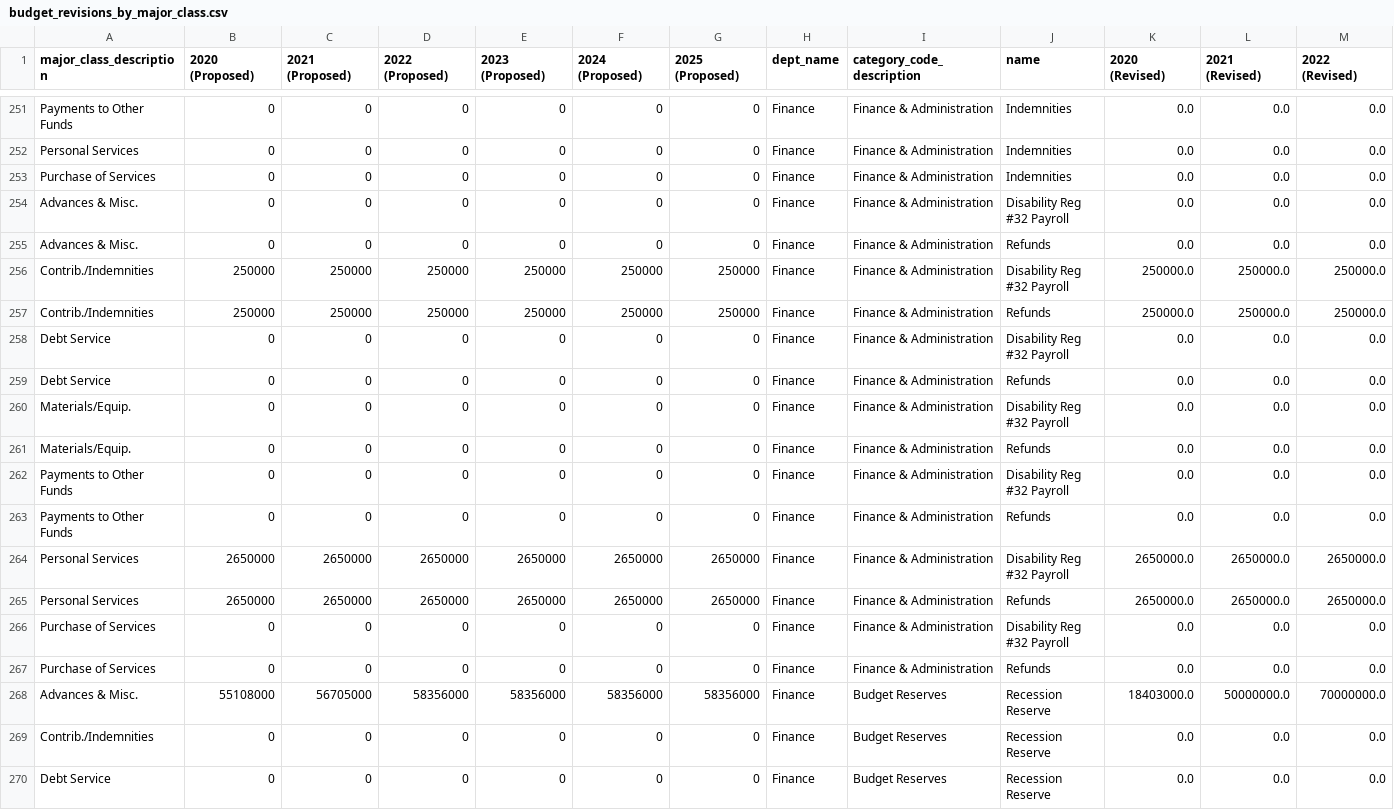
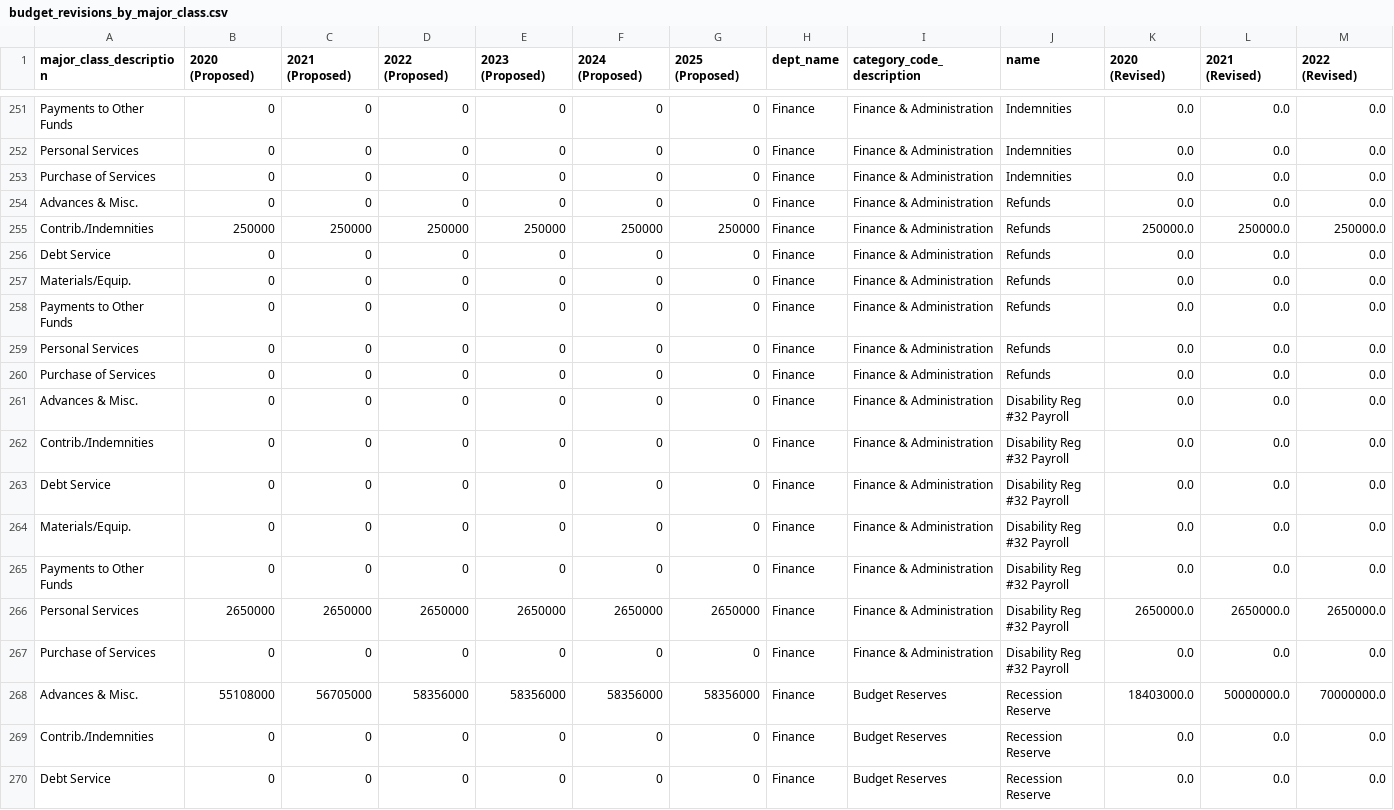
Before and after one commit to PhilaController/FY21RevisedBudgetViz, a CSV file: src/data/budget_revisions_by_major_class.csv, drawn as a sheet; only a part is shown, gaps mark what is left out; removed rows and columns are numbered as before the commit, all else as after; rows hold the shown columns only; the diff names each change by its address in the sheet, - before the commit and + after, or states it on an @@ line.

```diff
--- a/src/data/budget_revisions_by_major_class.csv
+++ b/src/data/budget_revisions_by_major_class.csv
+row 254: Advances & Misc. | 0 | 0 | 0 | 0 | 0 | 0 | Finance | Finance & Administration | Refunds | 0.0 | 0.0 | 0.0
@@ row 257 moved to row 255: Contrib./Indemnities @@
@@ row 259 moved to row 256: Debt Service @@
@@ row 261 moved to row 257: Materials/Equip. @@
@@ row 263 moved to row 258: Payments to Other Funds @@
+row 259: Personal Services | 0 | 0 | 0 | 0 | 0 | 0 | Finance | Finance & Administration | Refunds | 0.0 | 0.0 | 0.0
@@ row 267 moved to row 260: Purchase of Services @@
-A262 (major_class_description): Advances & Misc.
+A262 (major_class_description): Contrib./Indemnities
-J262 (name): Refunds
+J262 (name): Disability Reg #32 Payroll
-row 256: Contrib./Indemnities | 250000 | 250000 | 250000 | 250000 | 250000 | 250000 | Finance | Finance & Administration | Disability Reg #32 Payroll | 250000.0 | 250000.0 | 250000.0
-row 265: Personal Services | 2650000 | 2650000 | 2650000 | 2650000 | 2650000 | 2650000 | Finance | Finance & Administration | Refunds | 2650000.0 | 2650000.0 | 2650000.0
```
Also changed, not shown: 8 other files.
